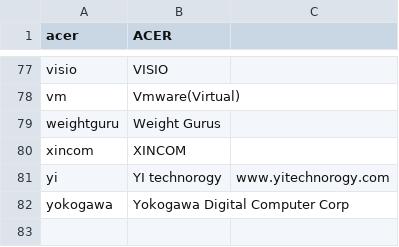
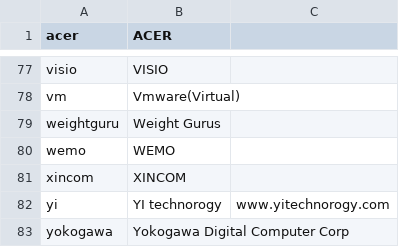
Before and after one commit to ciax/cfg.pub, a TSV file: db/db-mfr-pub.tsv, drawn as a sheet; only a part is shown, gaps mark what is left out.

```diff
--- a/db/db-mfr-pub.tsv
+++ b/db/db-mfr-pub.tsv
@@ -79,2 +79,3 @@ vm	Vmware(Virtual)
 weightguru	Weight Gurus	
+wemo	WEMO	
 xincom	XINCOM	
```
Also changed, not shown: db/db-category-pub.tsv, db/db-model-pub.tsv.
